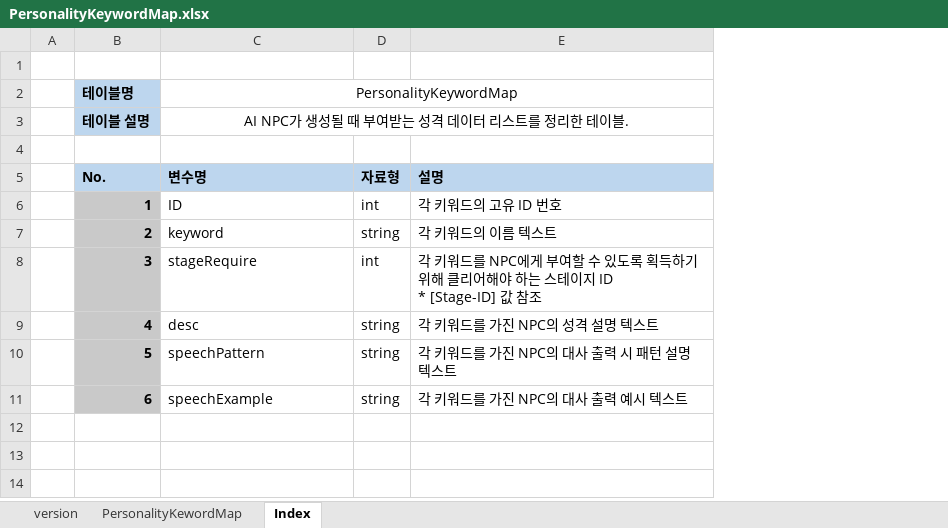
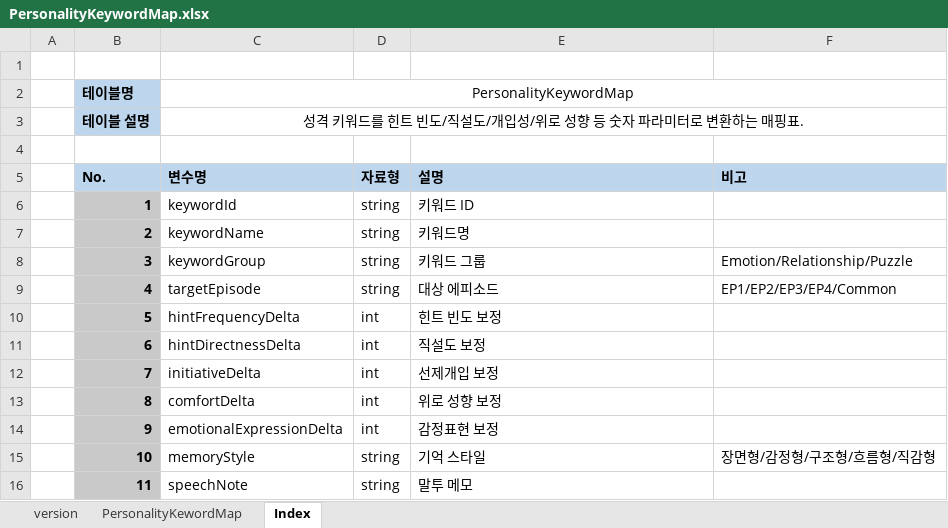
Before and after one commit to WooSeonghyeok/Moumi_moz.A.I.c_Documents, an Excel workbook: Sheet/AI/PersonalityKeywordMap.xlsx, sheet Index, drawn as a sheet; values as stored, in another font and other column widths than the file's, no borders; ↵ is a line break in a cell; the diff names each change by its address in the sheet, - before the commit and + after, or states it on an @@ line.

```diff
--- a/Sheet/AI/PersonalityKeywordMap.xlsx (sheet Index)
+++ b/Sheet/AI/PersonalityKeywordMap.xlsx (sheet Index)
+column F (비고), rows 8-9: Emotion/Relationship/Puzzle | EP1/EP2/EP3/EP4/Common
-C3 (변수명): AI NPC가 생성될 때 부여받는 성격 데이터 리스트를 정리한 테이블.
+C3 (변수명): 성격 키워드를 힌트 빈도/직설도/개입성/위로 성향 등 숫자 파라미터로 변환하는 매핑표.
-C6 (변수명): ID
+C6 (변수명): keywordId
-D6 (자료형): int
+D6 (자료형): string
-E6 (설명): 각 키워드의 고유 ID 번호
+E6 (설명): 키워드 ID
-C7 (변수명): keyword
+C7 (변수명): keywordName
-E7 (설명): 각 키워드의 이름 텍스트
+E7 (설명): 키워드명
-C8 (변수명): stageRequire
+C8 (변수명): keywordGroup
-D8 (자료형): int
+D8 (자료형): string
-E8 (설명): 각 키워드를 NPC에게 부여할 수 있도록 획득하기 위해 클리어해야 하는 스테이지 ID ↵ * [Stage-ID] 값 참조
+E8 (설명): 키워드 그룹
-C9 (변수명): desc
+C9 (변수명): targetEpisode
-E9 (설명): 각 키워드를 가진 NPC의 성격 설명 텍스트
+E9 (설명): 대상 에피소드
-C10 (변수명): speechPattern
+C10 (변수명): hintFrequencyDelta
-D10:D11 (자료형): string
+D10:D11 (자료형): int
-E10 (설명): 각 키워드를 가진 NPC의 대사 출력 시 패턴 설명 텍스트
+E10 (설명): 힌트 빈도 보정
-C11 (변수명): speechExample
+C11 (변수명): hintDirectnessDelta
-E11 (설명): 각 키워드를 가진 NPC의 대사 출력 예시 텍스트
+E11 (설명): 직설도 보정
+row 12:  | 7 | initiativeDelta | int | 선제개입 보정
+row 13:  | 8 | comfortDelta | int | 위로 성향 보정
+row 14:  | 9 | emotionalExpressionDelta | int | 감정표현 보정
+row 15:  | 10 | memoryStyle | string | 기억 스타일 | 장면형/감정형/구조형/흐름형/직감형
+row 16:  | 11 | speechNote | string | 말투 메모
```
Also changed, not shown: sheet PersonalityKewordMap, 17 other files.
